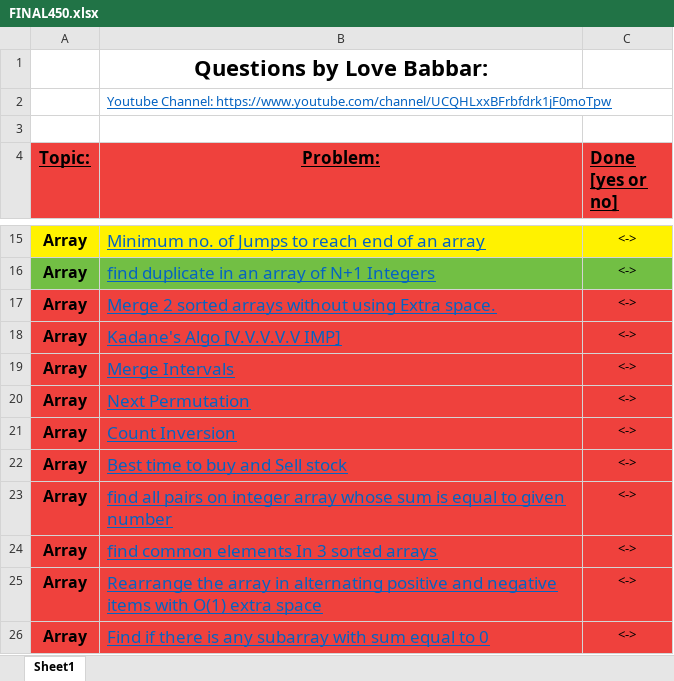
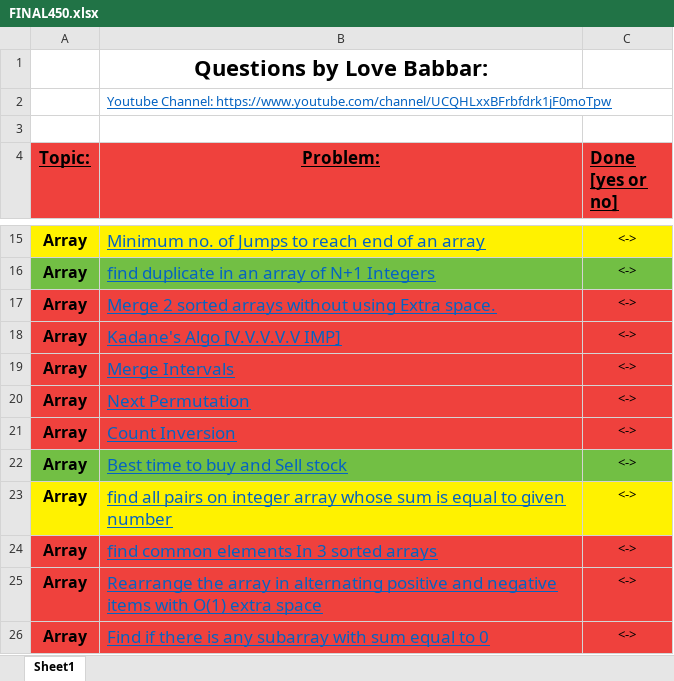
Before and after one commit to teetangh/competitive-programming-and-dsa, an Excel workbook: FINAL450.xlsx, sheet Sheet1, drawn as a sheet; only a part is shown, gaps mark what is left out; values as stored, in another font and other column widths than the file's, no borders; the diff names each change by its address in the sheet, - before the commit and + after, or states it on an @@ line.

```diff
--- a/FINAL450.xlsx (sheet Sheet1)
+++ b/FINAL450.xlsx (sheet Sheet1)
-A22:C22 fill: #EF413D
+A22:C22 fill: #72BF44
-A23:C23 fill: #EF413D
+A23:C23 fill: #FFF200
```
Also changed, not shown: 4 other files.
